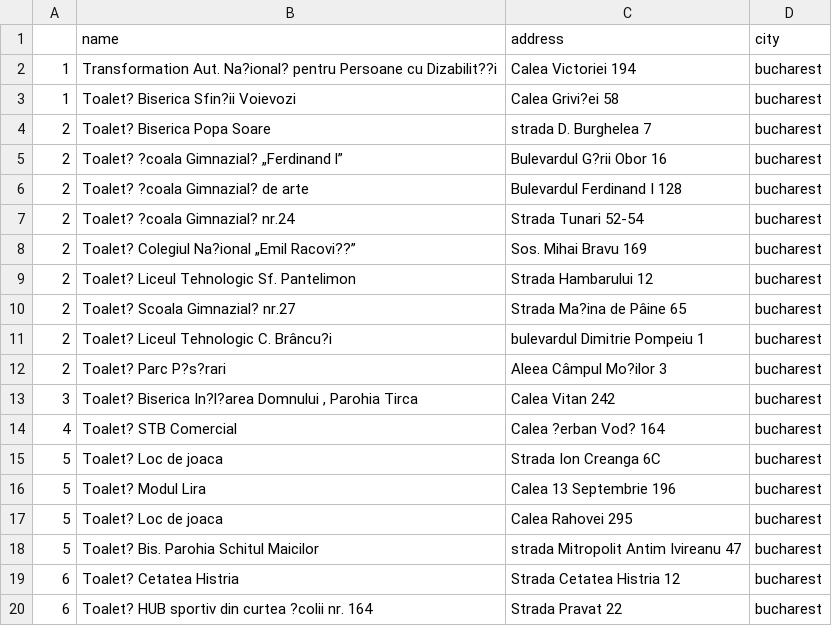
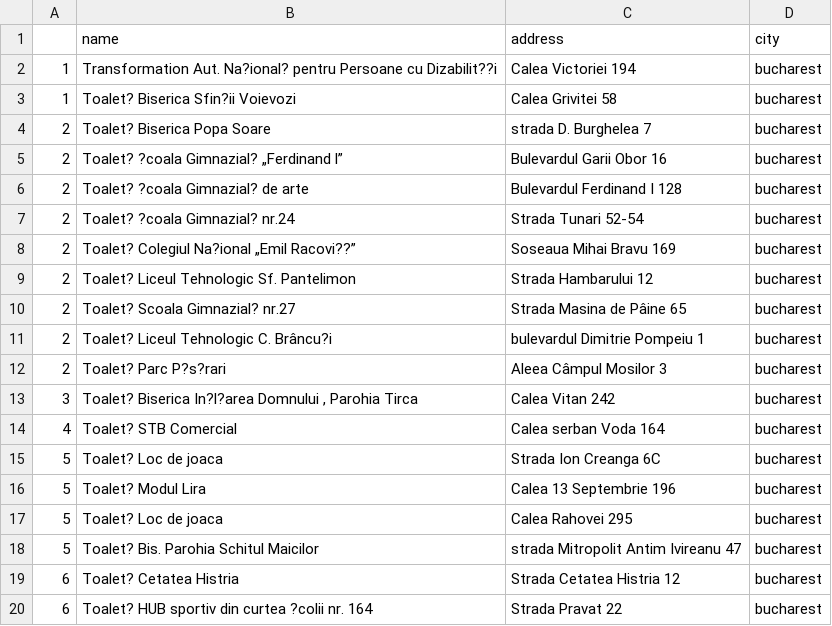
Before and after one commit to mojtbalkhzeen03-cmyk/bucharest-public-toilets, a CSV file: Data.csv, drawn as a sheet.

Commit message:
Update Data.csv

```diff
--- a/Data.csv
+++ b/Data.csv
@@ -2,14 +2,14 @@
 1,Transformation Aut. Na?ional? pentru Persoane cu Dizabilit??i,Calea Victoriei 194,bucharest
-1,Toalet? Biserica Sfin?ii Voievozi,Calea Grivi?ei 58,bucharest
+1,Toalet? Biserica Sfin?ii Voievozi,Calea Grivitei 58,bucharest
 2,Toalet? Biserica Popa Soare ,strada D. Burghelea 7,bucharest
-2,Toalet? ?coala Gimnazial? „Ferdinand l”, Bulevardul G?rii Obor 16,bucharest
+2,Toalet? ?coala Gimnazial? „Ferdinand l”, Bulevardul Garii Obor 16,bucharest
 2,Toalet? ?coala Gimnazial? de arte ,Bulevardul Ferdinand I 128,bucharest
 2,Toalet? ?coala Gimnazial? nr.24 ,Strada Tunari 52-54,bucharest
-2,Toalet? Colegiul Na?ional „Emil Racovi??” ,Sos. Mihai Bravu 169,bucharest
+2,Toalet? Colegiul Na?ional „Emil Racovi??” ,Soseaua Mihai Bravu 169,bucharest
 2,Toalet? Liceul Tehnologic Sf. Pantelimon, Strada Hambarului 12,bucharest
-2,Toalet? Scoala Gimnazial? nr.27, Strada Ma?ina de Pâine 65,bucharest
+2,Toalet? Scoala Gimnazial? nr.27, Strada Masina de Pâine 65,bucharest
 2,Toalet? Liceul Tehnologic C. Brâncu?i, bulevardul Dimitrie Pompeiu 1,bucharest
-2,Toalet? Parc P?s?rari,Aleea Câmpul Mo?ilor 3,bucharest
+2,Toalet? Parc P?s?rari,Aleea Câmpul Mosilor 3,bucharest
 3,"Toalet? Biserica In?l?area Domnului , Parohia Tirca ",Calea Vitan 242,bucharest
-4,Toalet? STB Comercial ,Calea ?erban Vod? 164,bucharest
+4,Toalet? STB Comercial ,Calea serban Voda 164,bucharest
 5,Toalet? Loc de joaca,Strada Ion Creanga 6C,bucharest
```
